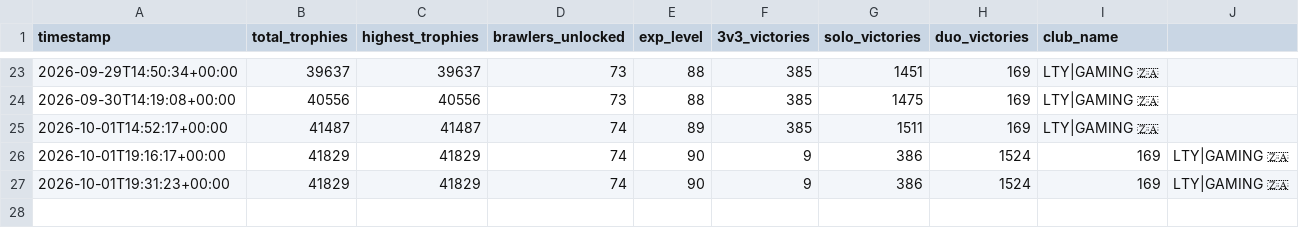
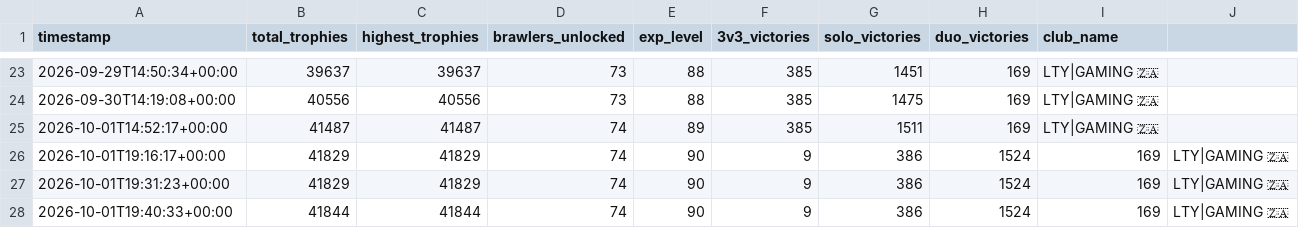
Before and after one commit to DanielCharles11599/Personal-Projects, a CSV file: Brawl Stars Tracker/brawl_history.csv, drawn as a sheet; only a part is shown, gaps mark what is left out.

```diff
--- a/Brawl Stars Tracker/brawl_history.csv
+++ b/Brawl Stars Tracker/brawl_history.csv
@@ -27 +27,2 @@ timestamp,total_trophies,highest_trophies,brawlers_unlocked,exp_level,3v3_victor
 2026-10-01T19:31:23+00:00,41829,41829,74,90,9,386,1524,169,LTY|GAMING 🇿🇦
+2026-10-01T19:40:33+00:00,41844,41844,74,90,9,386,1524,169,LTY|GAMING 🇿🇦
```
Also changed, not shown: Brawl Stars Tracker/battle_log.csv, 1 other file.
